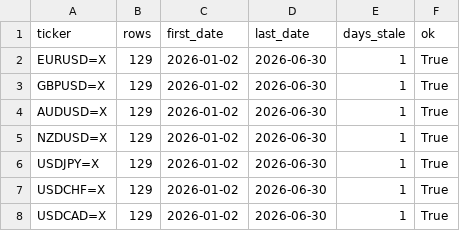
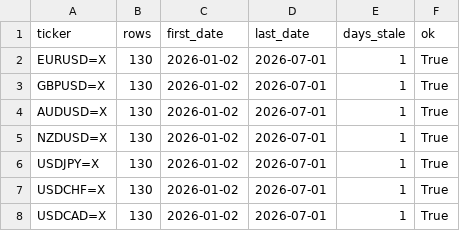
Before and after one commit to rari812/fx-momentum-data, a CSV file: data/coverage.csv, drawn as a sheet.

```diff
--- a/data/coverage.csv
+++ b/data/coverage.csv
@@ -1,8 +1,8 @@
 ticker,rows,first_date,last_date,days_stale,ok
-EURUSD=X,129,2026-01-02,2026-06-30,1,True
-GBPUSD=X,129,2026-01-02,2026-06-30,1,True
-AUDUSD=X,129,2026-01-02,2026-06-30,1,True
-NZDUSD=X,129,2026-01-02,2026-06-30,1,True
-USDJPY=X,129,2026-01-02,2026-06-30,1,True
-USDCHF=X,129,2026-01-02,2026-06-30,1,True
-USDCAD=X,129,2026-01-02,2026-06-30,1,True
+EURUSD=X,130,2026-01-02,2026-07-01,1,True
+GBPUSD=X,130,2026-01-02,2026-07-01,1,True
+AUDUSD=X,130,2026-01-02,2026-07-01,1,True
+NZDUSD=X,130,2026-01-02,2026-07-01,1,True
+USDJPY=X,130,2026-01-02,2026-07-01,1,True
+USDCHF=X,130,2026-01-02,2026-07-01,1,True
+USDCAD=X,130,2026-01-02,2026-07-01,1,True
```
Also changed, not shown: data/fx_daily.csv, 1 other file.
